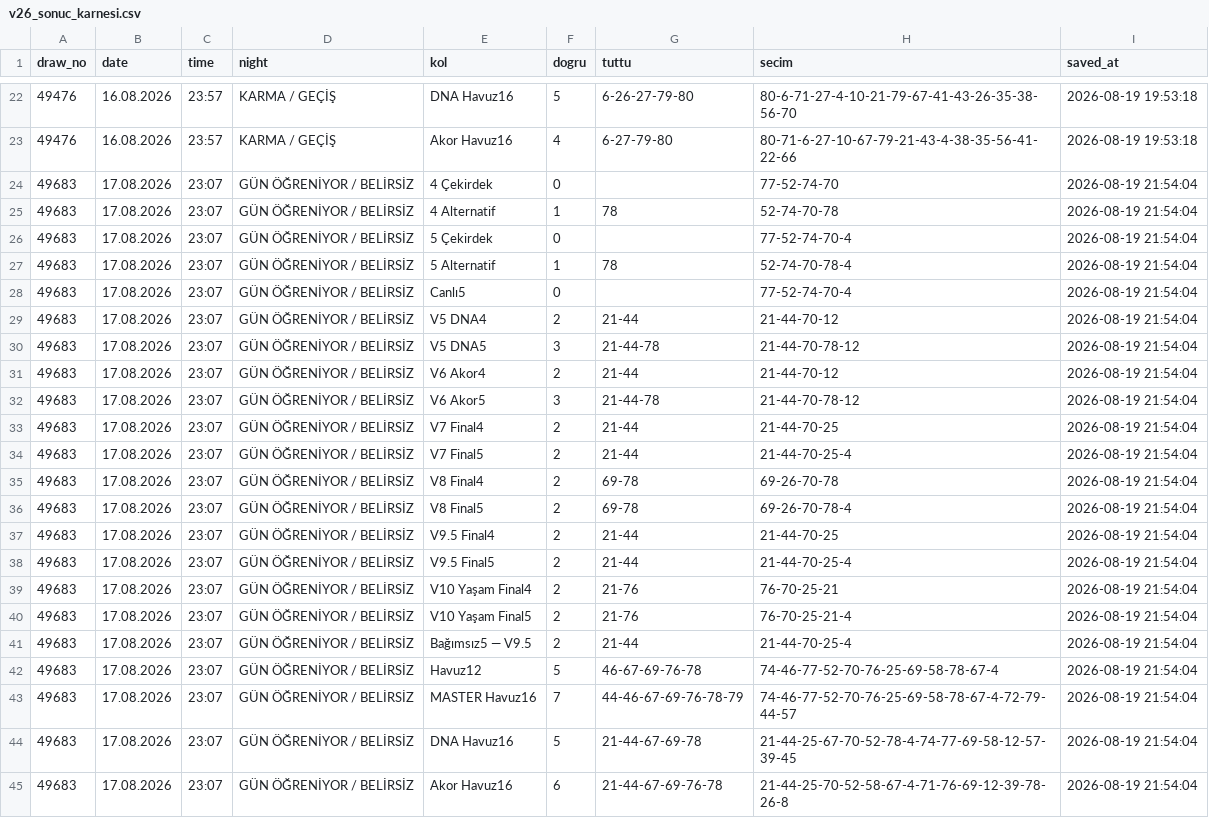
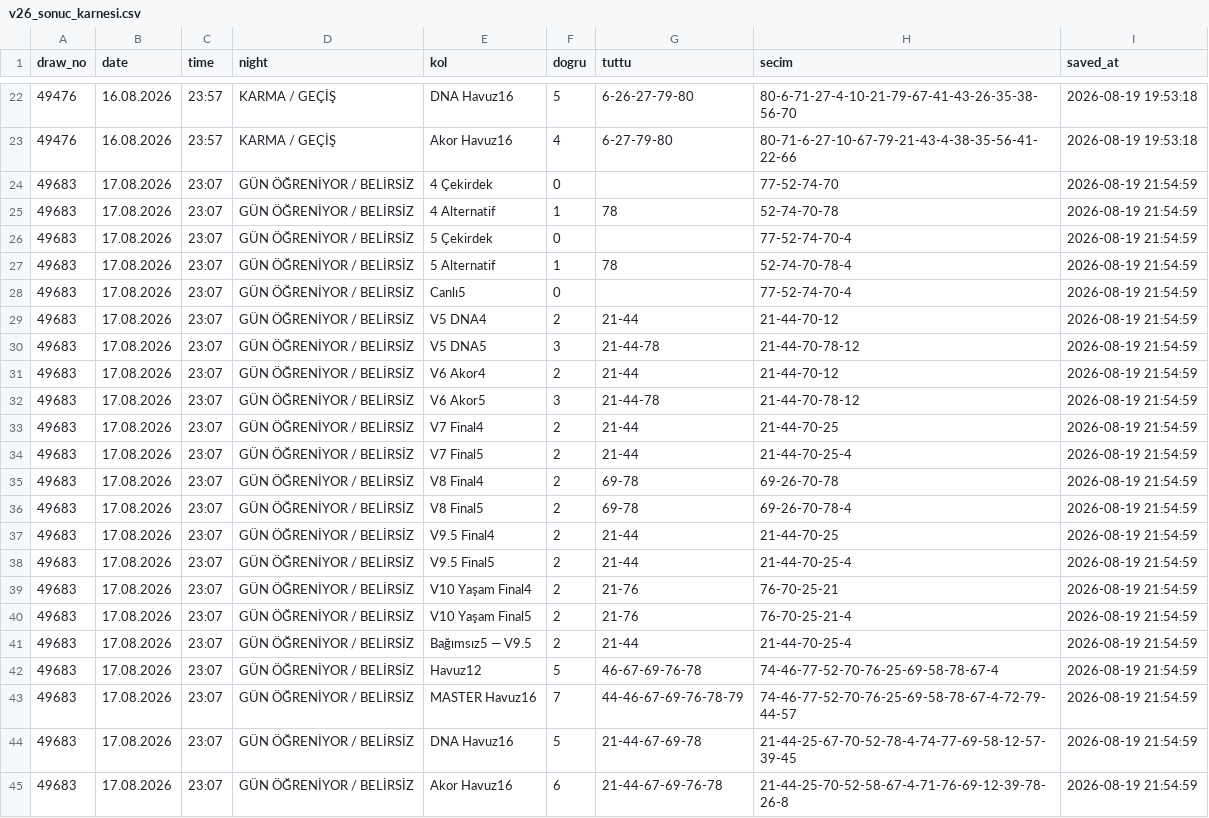
Before and after one commit to gozlekakif-alt/hizli-on-analiz-motoru, a CSV file: v26_sonuc_karnesi.csv, drawn as a sheet; only a part is shown, gaps mark what is left out.

Commit message:
V26 sonuç karnesi güncelle

```diff
--- a/v26_sonuc_karnesi.csv
+++ b/v26_sonuc_karnesi.csv
@@ -23,23 +23,23 @@ draw_no,date,time,night,kol,dogru,tuttu,secim,saved_at
 49476,16.08.2026,23:57,KARMA / GEÇİŞ,Akor Havuz16,4,6-27-79-80,80-71-6-27-10-67-79-21-43-4-38-35-56-41-22-66,2026-08-19 19:53:18
-49683,17.08.2026,23:07,GÜN ÖĞRENİYOR / BELİRSİZ,4 Çekirdek,0,,77-52-74-70,2026-08-19 21:54:04
-49683,17.08.2026,23:07,GÜN ÖĞRENİYOR / BELİRSİZ,4 Alternatif,1,78,52-74-70-78,2026-08-19 21:54:04
-49683,17.08.2026,23:07,GÜN ÖĞRENİYOR / BELİRSİZ,5 Çekirdek,0,,77-52-74-70-4,2026-08-19 21:54:04
-49683,17.08.2026,23:07,GÜN ÖĞRENİYOR / BELİRSİZ,5 Alternatif,1,78,52-74-70-78-4,2026-08-19 21:54:04
-49683,17.08.2026,23:07,GÜN ÖĞRENİYOR / BELİRSİZ,Canlı5,0,,77-52-74-70-4,2026-08-19 21:54:04
-49683,17.08.2026,23:07,GÜN ÖĞRENİYOR / BELİRSİZ,V5 DNA4,2,21-44,21-44-70-12,2026-08-19 21:54:04
-49683,17.08.2026,23:07,GÜN ÖĞRENİYOR / BELİRSİZ,V5 DNA5,3,21-44-78,21-44-70-78-12,2026-08-19 21:54:04
-49683,17.08.2026,23:07,GÜN ÖĞRENİYOR / BELİRSİZ,V6 Akor4,2,21-44,21-44-70-12,2026-08-19 21:54:04
-49683,17.08.2026,23:07,GÜN ÖĞRENİYOR / BELİRSİZ,V6 Akor5,3,21-44-78,21-44-70-78-12,2026-08-19 21:54:04
-49683,17.08.2026,23:07,GÜN ÖĞRENİYOR / BELİRSİZ,V7 Final4,2,21-44,21-44-70-25,2026-08-19 21:54:04
-49683,17.08.2026,23:07,GÜN ÖĞRENİYOR / BELİRSİZ,V7 Final5,2,21-44,21-44-70-25-4,2026-08-19 21:54:04
-49683,17.08.2026,23:07,GÜN ÖĞRENİYOR / BELİRSİZ,V8 Final4,2,69-78,69-26-70-78,2026-08-19 21:54:04
-49683,17.08.2026,23:07,GÜN ÖĞRENİYOR / BELİRSİZ,V8 Final5,2,69-78,69-26-70-78-4,2026-08-19 21:54:04
-49683,17.08.2026,23:07,GÜN ÖĞRENİYOR / BELİRSİZ,V9.5 Final4,2,21-44,21-44-70-25,2026-08-19 21:54:04
-49683,17.08.2026,23:07,GÜN ÖĞRENİYOR / BELİRSİZ,V9.5 Final5,2,21-44,21-44-70-25-4,2026-08-19 21:54:04
-49683,17.08.2026,23:07,GÜN ÖĞRENİYOR / BELİRSİZ,V10 Yaşam Final4,2,21-76,76-70-25-21,2026-08-19 21:54:04
-49683,17.08.2026,23:07,GÜN ÖĞRENİYOR / BELİRSİZ,V10 Yaşam Final5,2,21-76,76-70-25-21-4,2026-08-19 21:54:04
-49683,17.08.2026,23:07,GÜN ÖĞRENİYOR / BELİRSİZ,Bağımsız5 — V9.5,2,21-44,21-44-70-25-4,2026-08-19 21:54:04
-49683,17.08.2026,23:07,GÜN ÖĞRENİYOR / BELİRSİZ,Havuz12,5,46-67-69-76-78,74-46-77-52-70-76-25-69-58-78-67-4,2026-08-19 21:54:04
-49683,17.08.2026,23:07,GÜN ÖĞRENİYOR / BELİRSİZ,MASTER Havuz16,7,44-46-67-69-76-78-79,74-46-77-52-70-76-25-69-58-78-67-4-72-79-44-57,2026-08-19 21:54:04
-49683,17.08.2026,23:07,GÜN ÖĞRENİYOR / BELİRSİZ,DNA Havuz16,5,21-44-67-69-78,21-44-25-67-70-52-78-4-74-77-69-58-12-57-39-45,2026-08-19 21:54:04
-49683,17.08.2026,23:07,GÜN ÖĞRENİYOR / BELİRSİZ,Akor Havuz16,6,21-44-67-69-76-78,21-44-25-70-52-58-67-4-71-76-69-12-39-78-26-8,2026-08-19 21:54:04
+49683,17.08.2026,23:07,GÜN ÖĞRENİYOR / BELİRSİZ,4 Çekirdek,0,,77-52-74-70,2026-08-19 21:54:59
+49683,17.08.2026,23:07,GÜN ÖĞRENİYOR / BELİRSİZ,4 Alternatif,1,78,52-74-70-78,2026-08-19 21:54:59
+49683,17.08.2026,23:07,GÜN ÖĞRENİYOR / BELİRSİZ,5 Çekirdek,0,,77-52-74-70-4,2026-08-19 21:54:59
+49683,17.08.2026,23:07,GÜN ÖĞRENİYOR / BELİRSİZ,5 Alternatif,1,78,52-74-70-78-4,2026-08-19 21:54:59
+49683,17.08.2026,23:07,GÜN ÖĞRENİYOR / BELİRSİZ,Canlı5,0,,77-52-74-70-4,2026-08-19 21:54:59
+49683,17.08.2026,23:07,GÜN ÖĞRENİYOR / BELİRSİZ,V5 DNA4,2,21-44,21-44-70-12,2026-08-19 21:54:59
+49683,17.08.2026,23:07,GÜN ÖĞRENİYOR / BELİRSİZ,V5 DNA5,3,21-44-78,21-44-70-78-12,2026-08-19 21:54:59
+49683,17.08.2026,23:07,GÜN ÖĞRENİYOR / BELİRSİZ,V6 Akor4,2,21-44,21-44-70-12,2026-08-19 21:54:59
+49683,17.08.2026,23:07,GÜN ÖĞRENİYOR / BELİRSİZ,V6 Akor5,3,21-44-78,21-44-70-78-12,2026-08-19 21:54:59
+49683,17.08.2026,23:07,GÜN ÖĞRENİYOR / BELİRSİZ,V7 Final4,2,21-44,21-44-70-25,2026-08-19 21:54:59
+49683,17.08.2026,23:07,GÜN ÖĞRENİYOR / BELİRSİZ,V7 Final5,2,21-44,21-44-70-25-4,2026-08-19 21:54:59
+49683,17.08.2026,23:07,GÜN ÖĞRENİYOR / BELİRSİZ,V8 Final4,2,69-78,69-26-70-78,2026-08-19 21:54:59
+49683,17.08.2026,23:07,GÜN ÖĞRENİYOR / BELİRSİZ,V8 Final5,2,69-78,69-26-70-78-4,2026-08-19 21:54:59
+49683,17.08.2026,23:07,GÜN ÖĞRENİYOR / BELİRSİZ,V9.5 Final4,2,21-44,21-44-70-25,2026-08-19 21:54:59
+49683,17.08.2026,23:07,GÜN ÖĞRENİYOR / BELİRSİZ,V9.5 Final5,2,21-44,21-44-70-25-4,2026-08-19 21:54:59
+49683,17.08.2026,23:07,GÜN ÖĞRENİYOR / BELİRSİZ,V10 Yaşam Final4,2,21-76,76-70-25-21,2026-08-19 21:54:59
+49683,17.08.2026,23:07,GÜN ÖĞRENİYOR / BELİRSİZ,V10 Yaşam Final5,2,21-76,76-70-25-21-4,2026-08-19 21:54:59
+49683,17.08.2026,23:07,GÜN ÖĞRENİYOR / BELİRSİZ,Bağımsız5 — V9.5,2,21-44,21-44-70-25-4,2026-08-19 21:54:59
+49683,17.08.2026,23:07,GÜN ÖĞRENİYOR / BELİRSİZ,Havuz12,5,46-67-69-76-78,74-46-77-52-70-76-25-69-58-78-67-4,2026-08-19 21:54:59
+49683,17.08.2026,23:07,GÜN ÖĞRENİYOR / BELİRSİZ,MASTER Havuz16,7,44-46-67-69-76-78-79,74-46-77-52-70-76-25-69-58-78-67-4-72-79-44-57,2026-08-19 21:54:59
+49683,17.08.2026,23:07,GÜN ÖĞRENİYOR / BELİRSİZ,DNA Havuz16,5,21-44-67-69-78,21-44-25-67-70-52-78-4-74-77-69-58-12-57-39-45,2026-08-19 21:54:59
+49683,17.08.2026,23:07,GÜN ÖĞRENİYOR / BELİRSİZ,Akor Havuz16,6,21-44-67-69-76-78,21-44-25-70-52-58-67-4-71-76-69-12-39-78-26-8,2026-08-19 21:54:59
```
